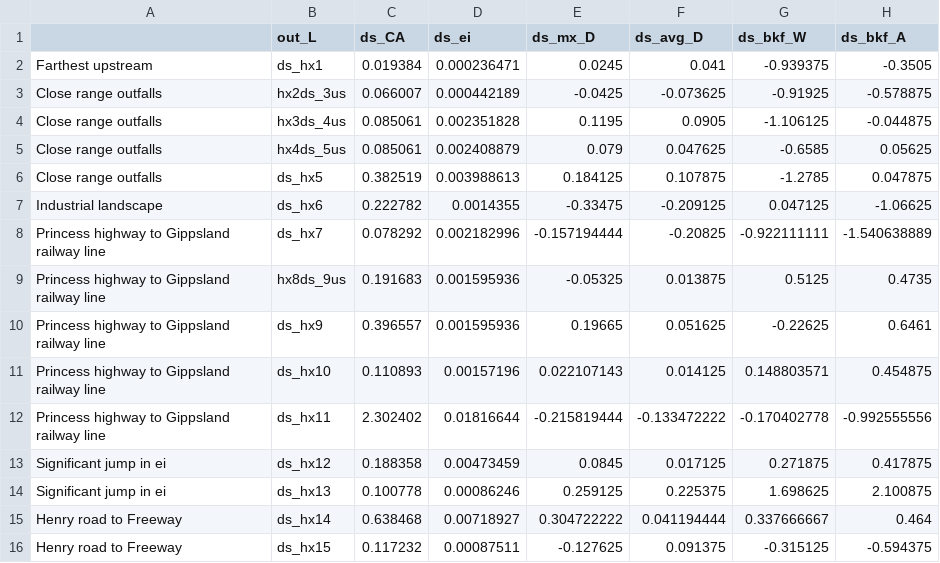
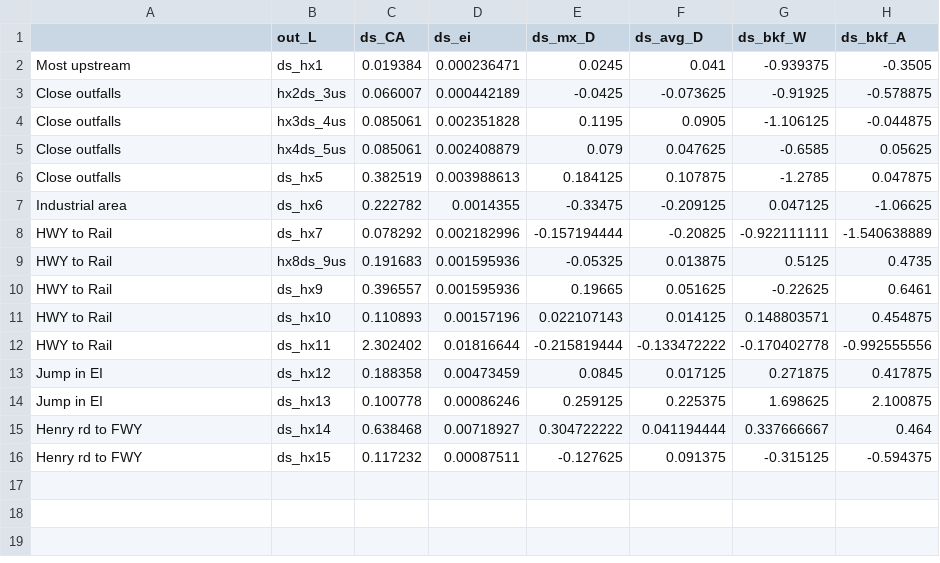
Before and after one commit to lukeng200/lucas_WERG, a CSV file: data/ds_in_form.csv, drawn as a sheet; only a part is shown; the diff names each change by its address in the sheet, - before the commit and + after, or states it on an @@ line.

Commit message:
change data changed

```diff
--- a/data/ds_in_form.csv
+++ b/data/ds_in_form.csv
-A2: Farthest upstream
+A2: Most upstream
-A3:A6: Close range outfalls
+A3:A6: Close outfalls
-A7: Industrial landscape
+A7: Industrial area
-A8:A12: Princess highway to Gippsland railway line
+A8:A12: HWY to Rail
-A13:A14: Significant jump in ei
+A13:A14: Jump in EI
-A15:A16: Henry road to Freeway
+A15:A16: Henry rd to FWY
```
